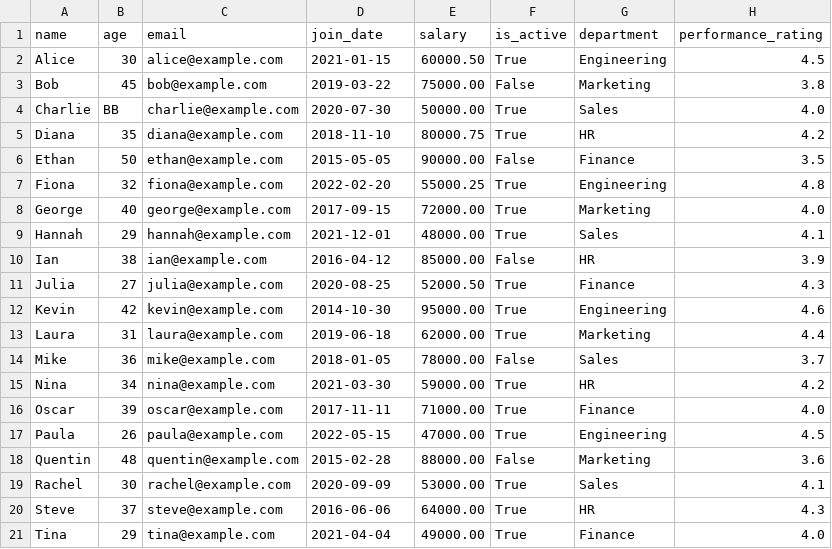
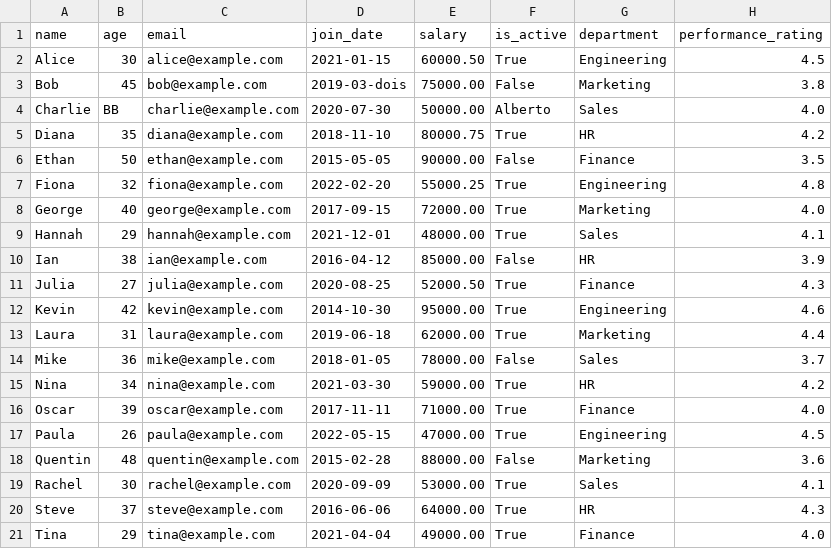
Before and after one commit to MarceloVasselai/pandas_pydantic_project, a CSV file: data/sample.csv, drawn as a sheet; only a part is shown; the diff names each change by its address in the sheet, - before the commit and + after, or states it on an @@ line.

Commit message:
Teste Final

```diff
--- a/data/sample.csv
+++ b/data/sample.csv
-D3 (join_date): 2019-03-22
+D3 (join_date): 2019-03-dois
-F4 (is_active): True
+F4 (is_active): Alberto
```
